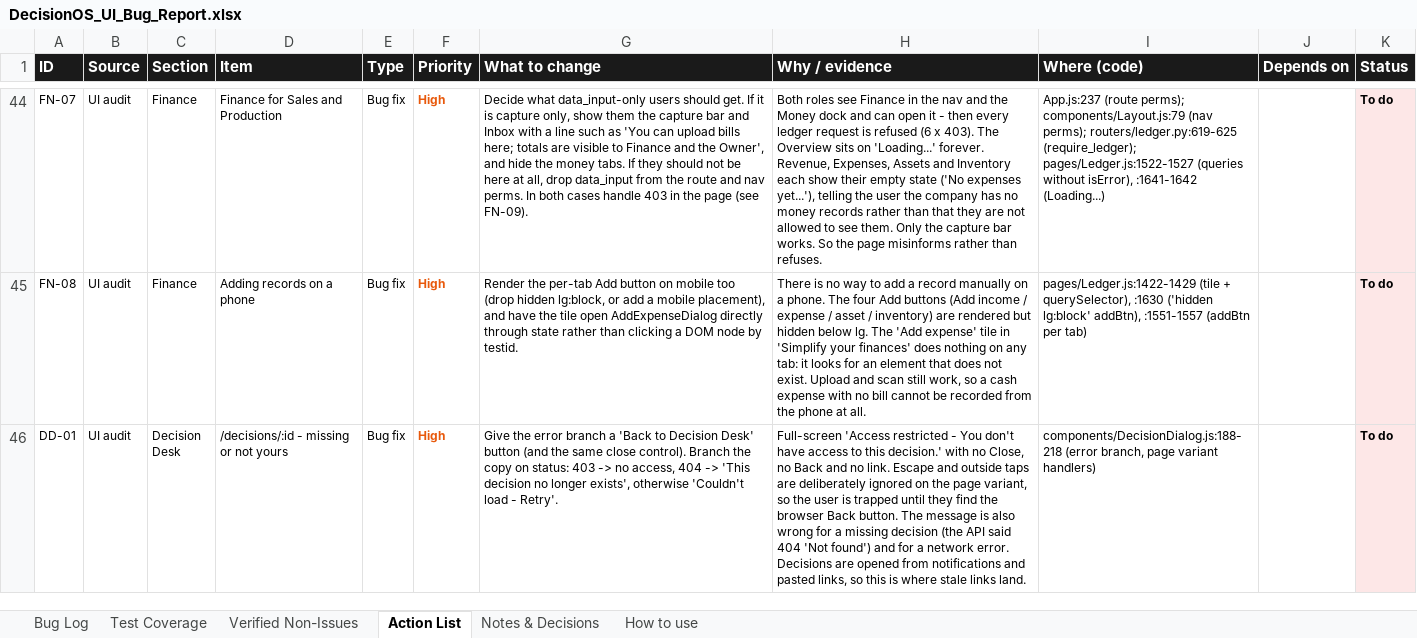
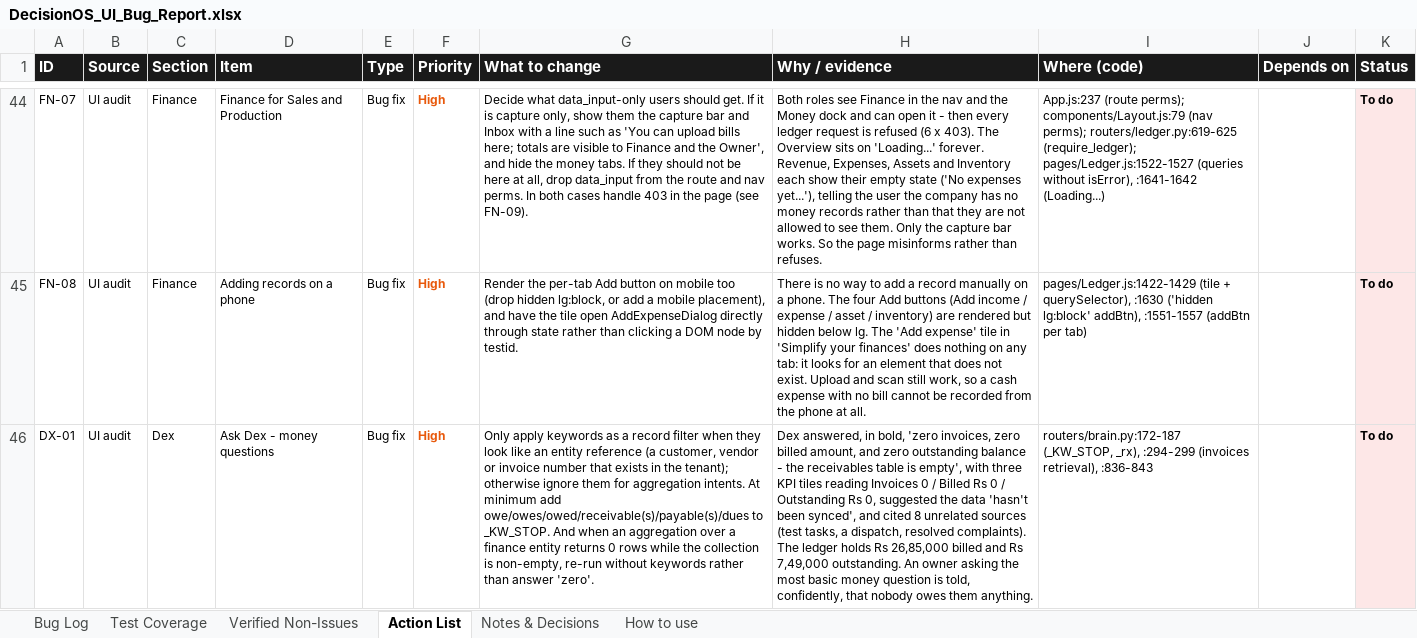
Before and after one commit to quazrelevate-god/DecisionOS, an Excel workbook: docs/DecisionOS_UI_Bug_Report.xlsx, sheet Action List, drawn as a sheet; only a part is shown, gaps mark what is left out; the shorter side is filled out with more unchanged rows; values as stored, in another font and other column widths than the file's, no borders; the diff covers the shown part only; the diff names each change by its address in the sheet, - before the commit and + after, or states it on an @@ line.

```diff
--- a/docs/DecisionOS_UI_Bug_Report.xlsx (sheet Action List)
+++ b/docs/DecisionOS_UI_Bug_Report.xlsx (sheet Action List)
+row 46: DX-01 | UI audit | Dex | Ask Dex - money questions | Bug fix | High | Only apply keywords as a record filter when they look like an entity reference (a customer, vendor or invoice number that exists in the tenant); otherwise ignore them for aggregation intents. At minimum add owe/owes/owed/receivable(s)/payable(s)/dues to _KW_STOP. And when an aggregation over a finance entity returns 0 rows while the collection is non-empty, re-run without keywords rather than answer 'zero'. | Dex answered, in bold, 'zero invoices, zero billed amount, and zero outstanding balance - the receivables table is empty', with three KPI tiles reading Invoices 0 / Billed Rs 0 / Outstanding Rs 0, suggested the data 'hasn't been synced', and cited 8 unrelated sources (test tasks, a dispatch, resolved complaints). The ledger holds Rs 26,85,000 billed and Rs 7,49,000 outstanding. An owner asking the most basic money question is told, confidently, that nobody owes them anything. | routers/brain.py:172-187 (_KW_STOP, _rx), :294-299 (invoices retrieval), :836-843 |  | To do
```
Also changed, not shown: 3 added rows elsewhere in this sheet, sheet Test Coverage, sheet Bug Log, sheet How to use, 3 other files.
